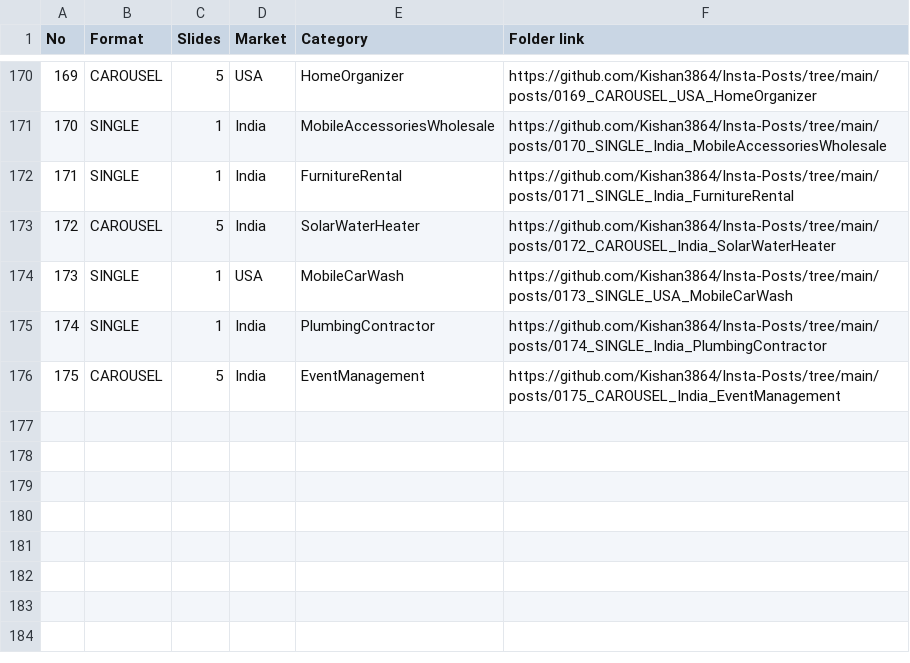
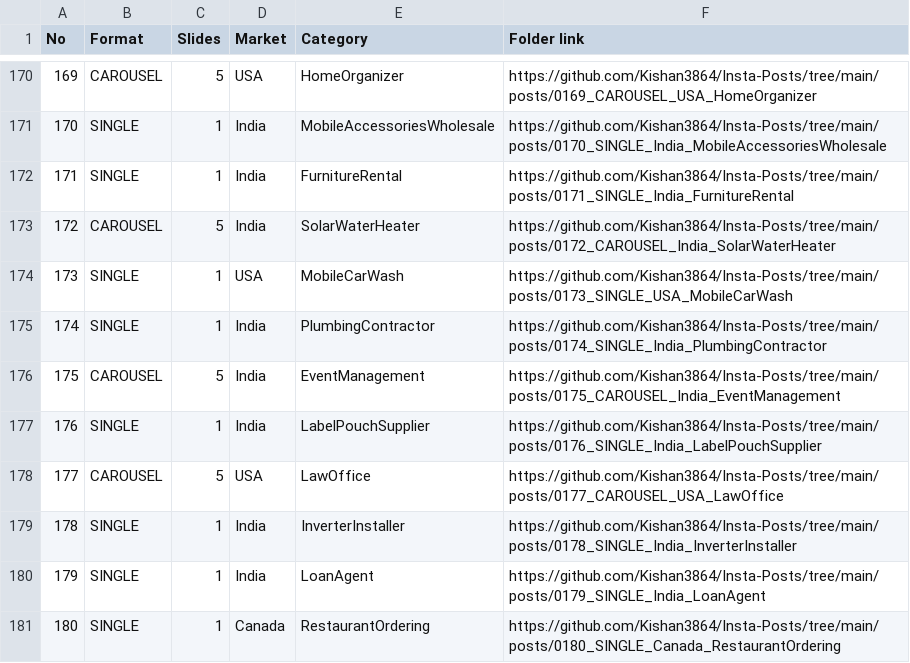
Before and after one commit to Kishan3864/Insta-Posts, a CSV file: index.csv, drawn as a sheet; only a part is shown, gaps mark what is left out; the diff names each change by its address in the sheet, - before the commit and + after, or states it on an @@ line.

```diff
--- a/index.csv
+++ b/index.csv
+row 177: 176 | SINGLE | 1 | India | LabelPouchSupplier | https://github.com/Kishan3864/Insta-Posts/tree/main/posts/0176_SINGLE_India_LabelPouchSupplier
+row 178: 177 | CAROUSEL | 5 | USA | LawOffice | https://github.com/Kishan3864/Insta-Posts/tree/main/posts/0177_CAROUSEL_USA_LawOffice
+row 179: 178 | SINGLE | 1 | India | InverterInstaller | https://github.com/Kishan3864/Insta-Posts/tree/main/posts/0178_SINGLE_India_InverterInstaller
+row 180: 179 | SINGLE | 1 | India | LoanAgent | https://github.com/Kishan3864/Insta-Posts/tree/main/posts/0179_SINGLE_India_LoanAgent
+row 181: 180 | SINGLE | 1 | Canada | RestaurantOrdering | https://github.com/Kishan3864/Insta-Posts/tree/main/posts/0180_SINGLE_Canada_RestaurantOrdering
```
Also changed, not shown: 18 other files.
